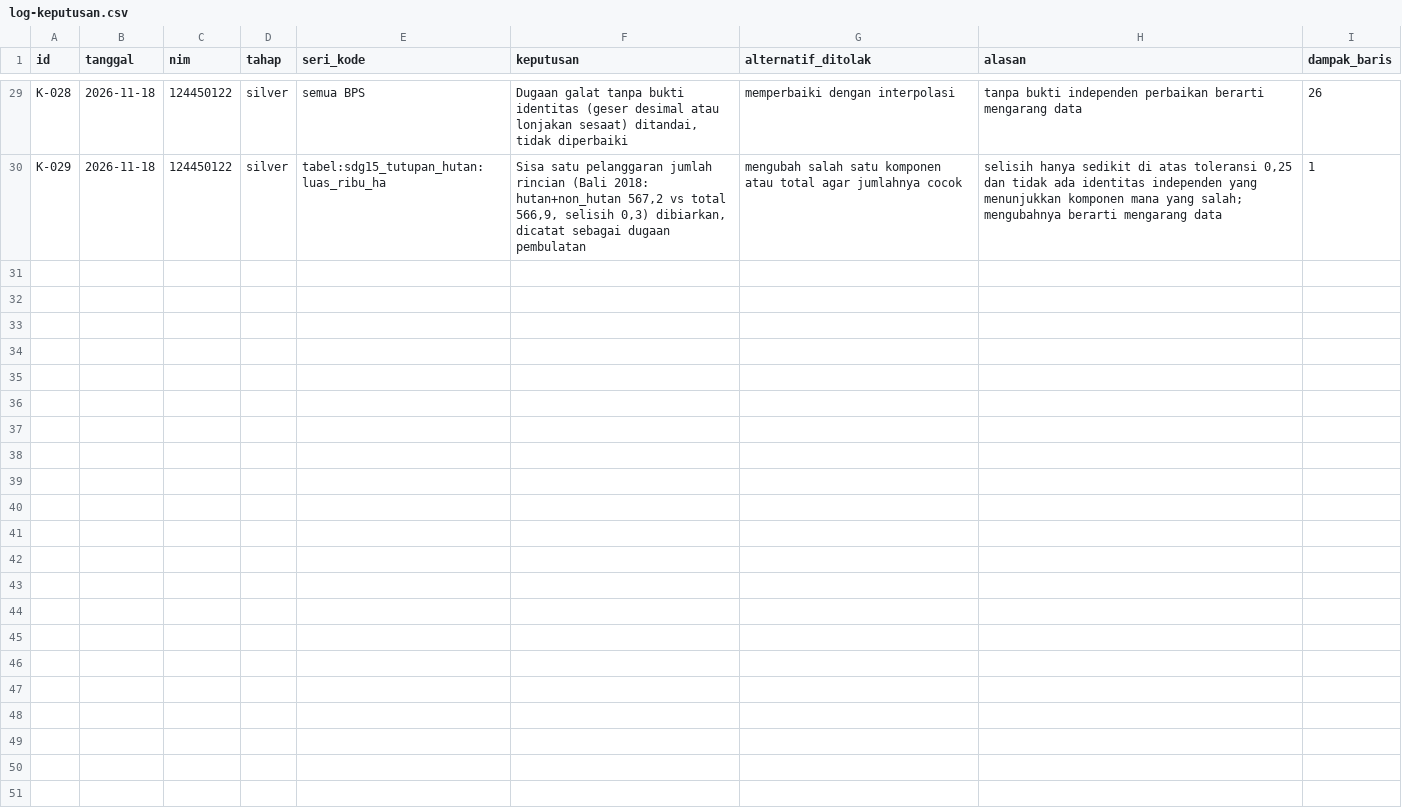
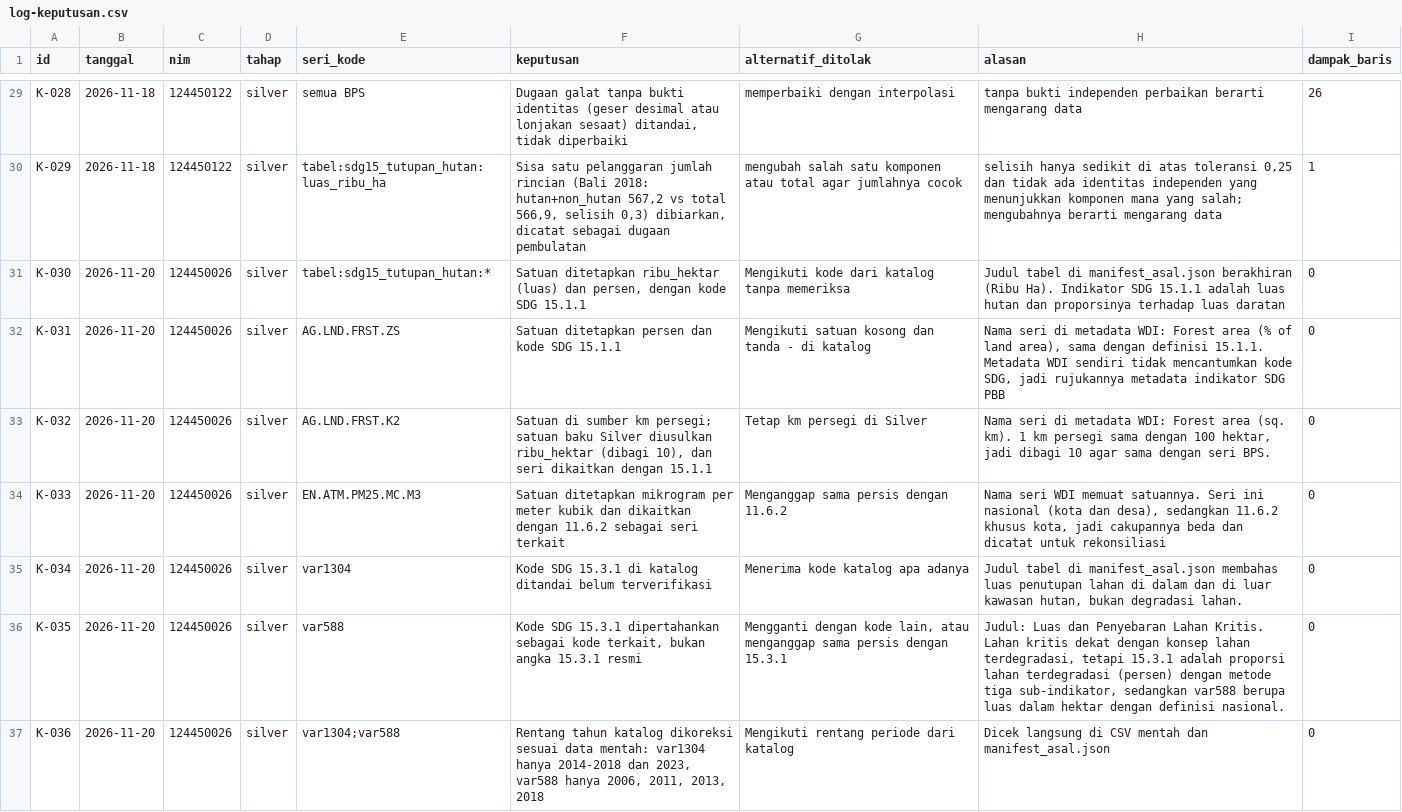
Before and after one commit to hasanramadhan-forafk/capstone-dw-kelompok-20, a CSV file: log-keputusan.csv, drawn as a sheet; only a part is shown, gaps mark what is left out; the diff names each change by its address in the sheet, - before the commit and + after, or states it on an @@ line.

Commit message:
revisi #8: bismillah dengan menyebut nama allah

```diff
--- a/log-keputusan.csv
+++ b/log-keputusan.csv
+row 31: K-030 | 2026-11-20 | 124450026 | silver | tabel:sdg15_tutupan_hutan:* | Satuan ditetapkan ribu_hektar (luas) dan persen, dengan kode SDG 15.1.1 | Mengikuti kode dari katalog tanpa memeriksa | Judul tabel di manifest_asal.json berakhiran (Ribu Ha). Indikator SDG 15.1.1 adalah luas hutan dan proporsinya terhadap luas daratan | 0
+row 32: K-031 | 2026-11-20 | 124450026 | silver | AG.LND.FRST.ZS | Satuan ditetapkan persen dan kode SDG 15.1.1 | Mengikuti satuan kosong dan tanda - di katalog | Nama seri di metadata WDI: Forest area (% of land area), sama dengan definisi 15.1.1. Metadata WDI sendiri tidak mencantumkan kode SDG, jadi rujukannya metadata indikator SDG PBB | 0
+row 33: K-032 | 2026-11-20 | 124450026 | silver | AG.LND.FRST.K2 | Satuan di sumber km persegi; satuan baku Silver diusulkan ribu_hektar (dibagi 10), dan seri dikaitkan dengan 15.1.1 | Tetap km persegi di Silver | Nama seri di metadata WDI: Forest area (sq. km). 1 km persegi sama dengan 100 hektar, jadi dibagi 10 agar sama dengan seri BPS. | 0
+row 34: K-033 | 2026-11-20 | 124450026 | silver | EN.ATM.PM25.MC.M3 | Satuan ditetapkan mikrogram per meter kubik dan dikaitkan dengan 11.6.2 sebagai seri terkait | Menganggap sama persis dengan 11.6.2 | Nama seri WDI memuat satuannya. Seri ini nasional (kota dan desa), sedangkan 11.6.2 khusus kota, jadi cakupannya beda dan dicatat untuk rekonsiliasi | 0
+row 35: K-034 | 2026-11-20 | 124450026 | silver | var1304 | Kode SDG 15.3.1 di katalog ditandai belum terverifikasi | Menerima kode katalog apa adanya | Judul tabel di manifest_asal.json membahas luas penutupan lahan di dalam dan di luar kawasan hutan, bukan degradasi lahan. | 0
+row 36: K-035 | 2026-11-20 | 124450026 | silver | var588 | Kode SDG 15.3.1 dipertahankan sebagai kode terkait, bukan angka 15.3.1 resmi | Mengganti dengan kode lain, atau menganggap sama persis dengan 15.3.1 | Judul: Luas dan Penyebaran Lahan Kritis. Lahan kritis dekat dengan konsep lahan terdegradasi, tetapi 15.3.1 adalah proporsi lahan terdegradasi (persen) dengan metode tiga sub-indikator, sedangkan var588 berupa luas dalam hektar dengan definisi nasional. | 0
+row 37: K-036 | 2026-11-20 | 124450026 | silver | var1304;var588 | Rentang tahun katalog dikoreksi sesuai data mentah: var1304 hanya 2014-2018 dan 2023, var588 hanya 2006, 2011, 2013, 2018 | Mengikuti rentang periode dari katalog | Dicek langsung di CSV mentah dan manifest_asal.json | 0
```
Also changed, not shown: 2 other files.
